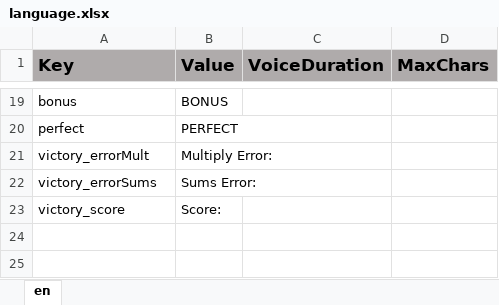
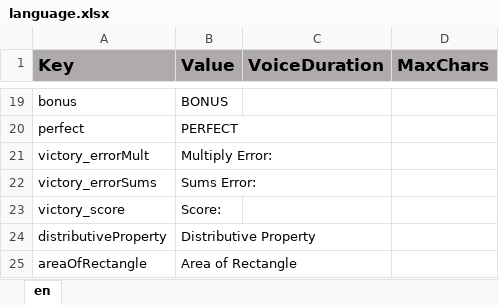
Before and after one commit to ddionisio/LL_4NBTB5, an Excel workbook: Language/language.xlsx, sheet en, drawn as a sheet; only a part is shown, gaps mark what is left out; values as stored, in another font and other column widths than the file's, no borders; the diff names each change by its address in the sheet, - before the commit and + after, or states it on an @@ line.

```diff
--- a/Language/language.xlsx (sheet en)
+++ b/Language/language.xlsx (sheet en)
+row 24: distributiveProperty | Distributive Property
+row 25: areaOfRectangle | Area of Rectangle
```
Also changed, not shown: 4 other files.
